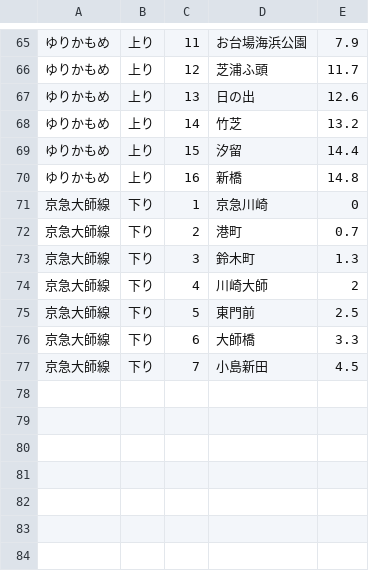
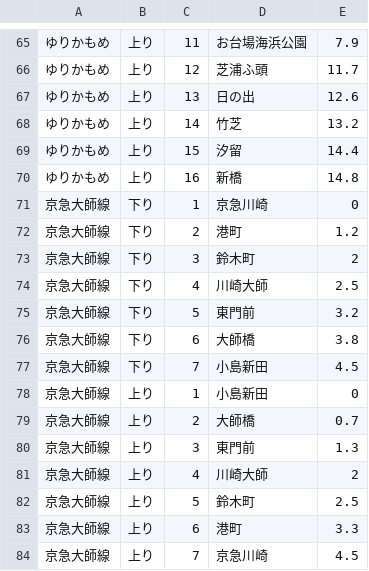
Before and after one commit to TAKE0583/jikokuhyou, a CSV file: stations.csv, drawn as a sheet; only a part is shown, gaps mark what is left out.

Commit message:
stations.csvを修正

```diff
--- a/stations.csv
+++ b/stations.csv
@@ -71,7 +71,14 @@
 京急大師線,下り,1,京急川崎,0
-京急大師線,下り,2,港町,0.7
-京急大師線,下り,3,鈴木町,1.3
-京急大師線,下り,4,川崎大師,2
-京急大師線,下り,5,東門前,2.5
-京急大師線,下り,6,大師橋,3.3
+京急大師線,下り,2,港町,1.2
+京急大師線,下り,3,鈴木町,2
+京急大師線,下り,4,川崎大師,2.5
+京急大師線,下り,5,東門前,3.2
+京急大師線,下り,6,大師橋,3.8
 京急大師線,下り,7,小島新田,4.5
+京急大師線,上り,1,小島新田,0
+京急大師線,上り,2,大師橋,0.7
+京急大師線,上り,3,東門前,1.3
+京急大師線,上り,4,川崎大師,2
+京急大師線,上り,5,鈴木町,2.5
+京急大師線,上り,6,港町,3.3
+京急大師線,上り,7,京急川崎,4.5
```
